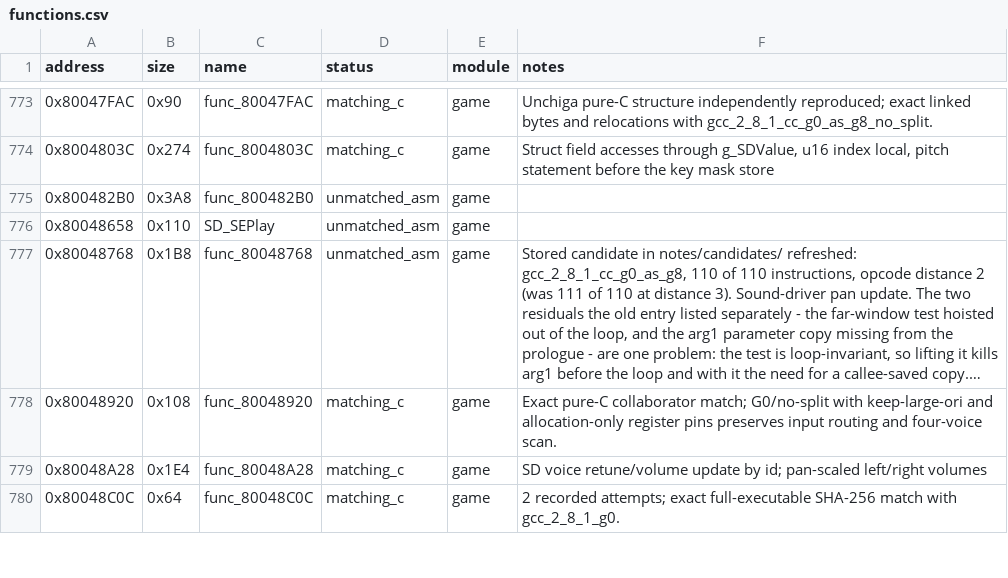
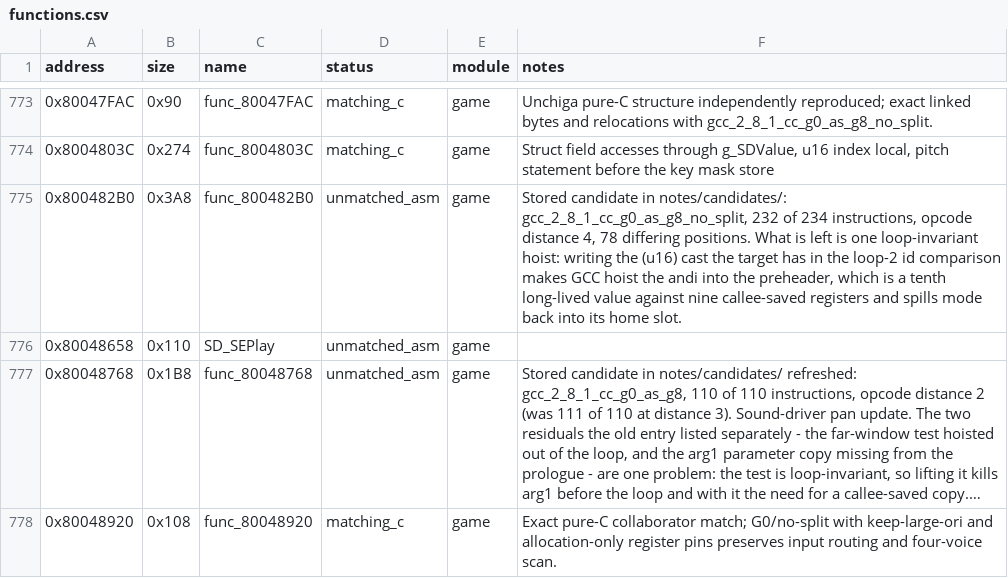
Before and after one commit to Unchiga/memories-decomp, a CSV file: config/slus_01411/functions.csv, drawn as a sheet; only a part is shown, gaps mark what is left out; the shorter side is filled out with more unchanged rows; long unchanged cells end in ….

```diff
--- a/config/slus_01411/functions.csv
+++ b/config/slus_01411/functions.csv
@@ -774,3 +774,3 @@ address,size,name,status,module,notes
 0x8004803C,0x274,func_8004803C,matching_c,game,"Struct field accesses through g_SDValue, u16 index local, pitch statement before the key mask store"
-0x800482B0,0x3A8,func_800482B0,unmatched_asm,game,
+0x800482B0,0x3A8,func_800482B0,unmatched_asm,game,"Stored candidate in notes/candidates/: gcc_2_8_1_cc_g0_as_g8_no_split, 232 of 234 instructions, opcode distance 4, 78 differing positions. What is left is one loop-invariant hoist: writing the (u16) cast the target has in the loop-2 id comparison makes GCC hoist the andi into the preheader, which is a tenth long-lived value against nine callee-saved registers and spills mode back into its home slot."
 0x80048658,0x110,SD_SEPlay,unmatched_asm,game,
```
Also changed, not shown: 1 other file.
